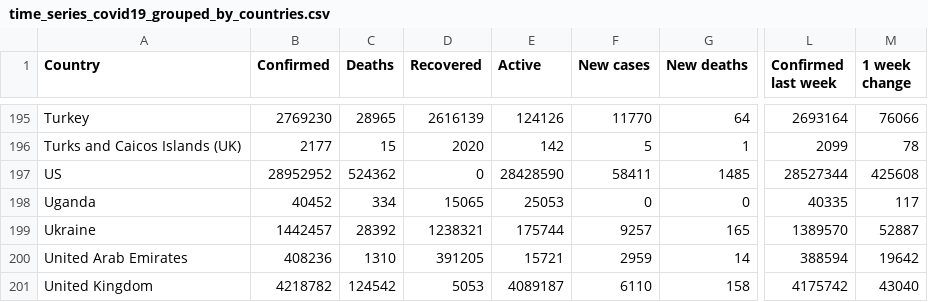
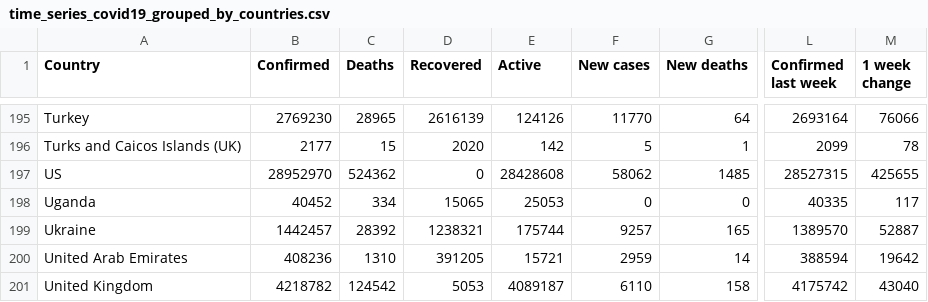
Before and after one commit to milanowicz/COVID-19-Dataset, a CSV file: data/jhu/time_series_covid19_grouped_by_countries.csv, drawn as a sheet; only a part is shown, gaps mark what is left out; the diff names each change by its address in the sheet, - before the commit and + after, or states it on an @@ line.

Commit message:
Update data.

```diff
--- a/data/jhu/time_series_covid19_grouped_by_countries.csv
+++ b/data/jhu/time_series_covid19_grouped_by_countries.csv
-B197 (Confirmed): 28952952
+B197 (Confirmed): 28952970
-E197 (Active): 28428590
+E197 (Active): 28428608
-F197 (New cases): 58411
+F197 (New cases): 58062
-L197 (Confirmed last week): 28527344
+L197 (Confirmed last week): 28527315
-M197 (1 week change): 425608
+M197 (1 week change): 425655
```
Also changed, not shown: data/jhu/time_series_covid19_grouped_by_days.csv.
